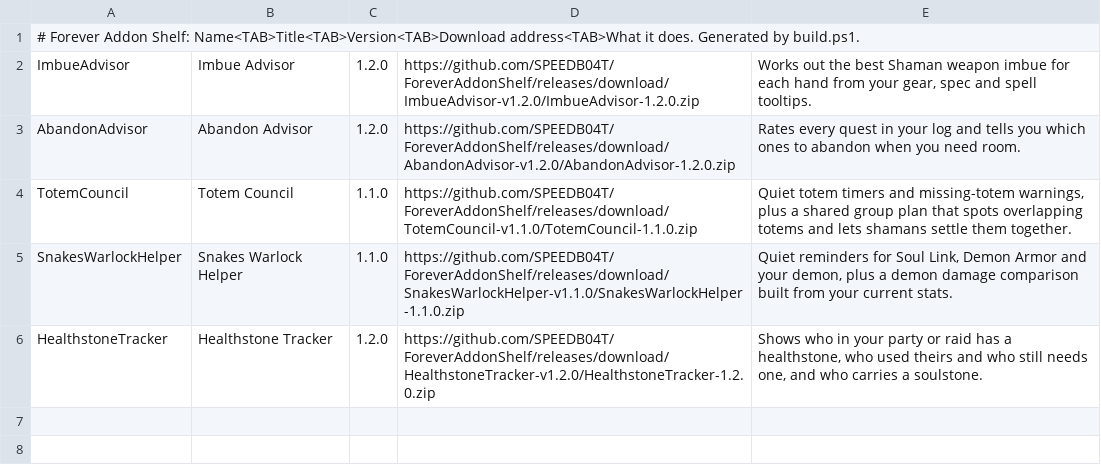
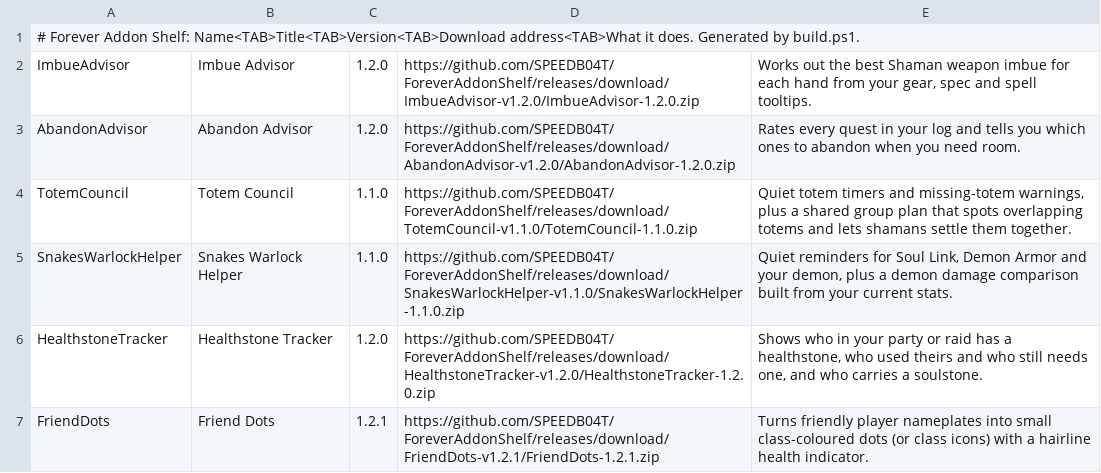
Before and after one commit to SPEEDB04T/ForeverAddonShelf, a TSV file: addons.tsv, drawn as a sheet.

Commit message:
Release Friend Dots 1.2.1

```diff
--- a/addons.tsv
+++ b/addons.tsv
@@ -6 +6,2 @@ SnakesWarlockHelper	Snakes Warlock Helper	1.1.0	https://github.com/SPEEDB04T/For
 HealthstoneTracker	Healthstone Tracker	1.2.0	https://github.com/SPEEDB04T/ForeverAddonShelf/releases/download/HealthstoneTracker-v1.2.0/HealthstoneTracker-1.2.0.zip	Shows who in your party or raid has a healthstone, who used theirs and who still needs one, and who carries a soulstone.
+FriendDots	Friend Dots	1.2.1	https://github.com/SPEEDB04T/ForeverAddonShelf/releases/download/FriendDots-v1.2.1/FriendDots-1.2.1.zip	Turns friendly player nameplates into small class-coloured dots (or class icons) with a hairline health indicator.
```
Also changed, not shown: 7 other files.
